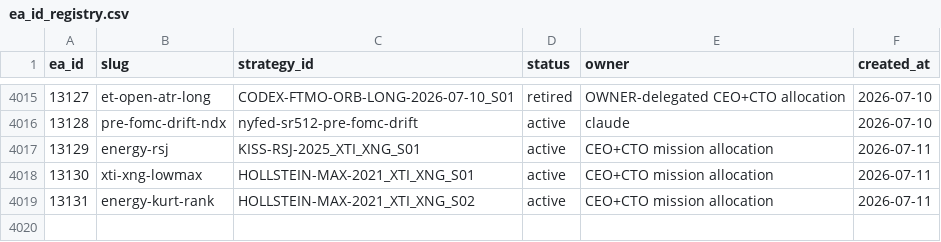
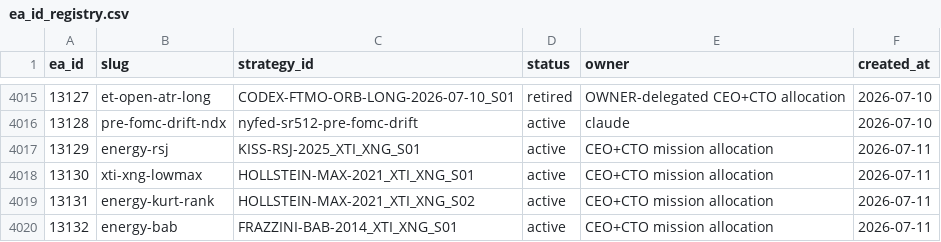
Before and after one commit to QuantMechanica/VPS-PortfolioBuild, a CSV file: framework/registry/ea_id_registry.csv, drawn as a sheet; only a part is shown, gaps mark what is left out; the diff names each change by its address in the sheet, - before the commit and + after, or states it on an @@ line.

```diff
--- a/framework/registry/ea_id_registry.csv
+++ b/framework/registry/ea_id_registry.csv
+row 4020: 13132 | energy-bab | FRAZZINI-BAB-2014_XTI_XNG_S01 | active | CEO+CTO mission allocation | 2026-07-11
```
Also changed, not shown: 14 other files.
